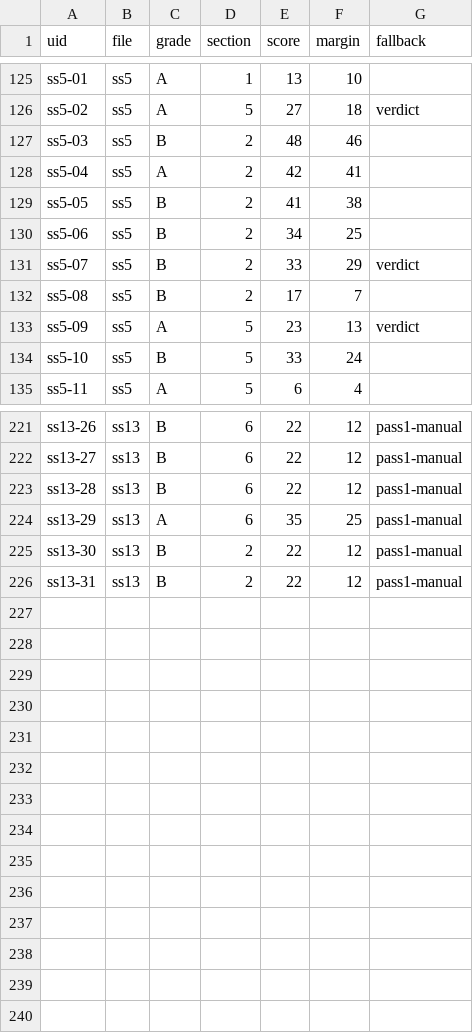
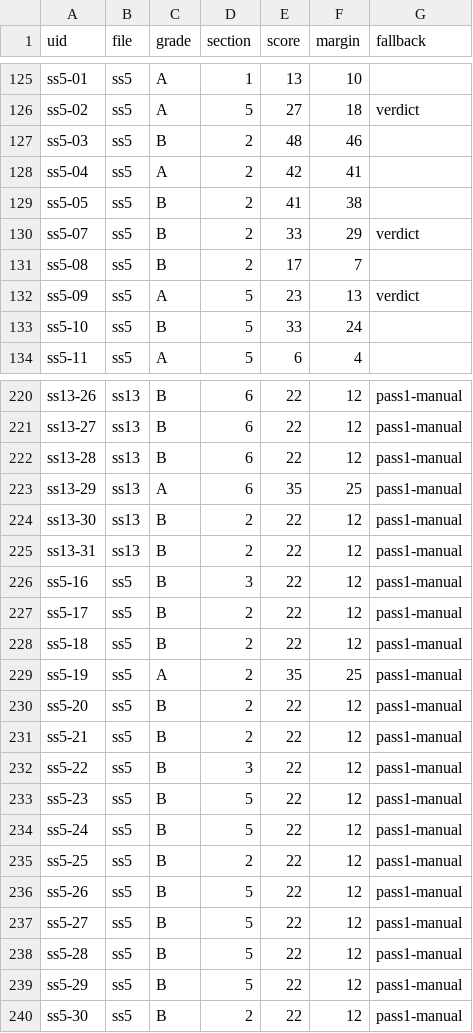
Before and after one commit to prx0r/shiva-sutras, a TSV file: excavations/SPINE_ASSIGN.tsv, drawn as a sheet; only a part is shown, gaps mark what is left out.

```diff
--- a/excavations/SPINE_ASSIGN.tsv
+++ b/excavations/SPINE_ASSIGN.tsv
@@ -129,3 +129,2 @@ ss5-04	ss5	A	2	42	41
 ss5-05	ss5	B	2	41	38	
-ss5-06	ss5	B	2	34	25	
 ss5-07	ss5	B	2	33	29	verdict
@@ -226 +225,16 @@ ss13-30	ss13	B	2	22	12	pass1-manual
 ss13-31	ss13	B	2	22	12	pass1-manual
+ss5-16	ss5	B	3	22	12	pass1-manual
+ss5-17	ss5	B	2	22	12	pass1-manual
+ss5-18	ss5	B	2	22	12	pass1-manual
+ss5-19	ss5	A	2	35	25	pass1-manual
+ss5-20	ss5	B	2	22	12	pass1-manual
+ss5-21	ss5	B	2	22	12	pass1-manual
+ss5-22	ss5	B	3	22	12	pass1-manual
+ss5-23	ss5	B	5	22	12	pass1-manual
+ss5-24	ss5	B	5	22	12	pass1-manual
+ss5-25	ss5	B	2	22	12	pass1-manual
+ss5-26	ss5	B	5	22	12	pass1-manual
+ss5-27	ss5	B	5	22	12	pass1-manual
+ss5-28	ss5	B	5	22	12	pass1-manual
+ss5-29	ss5	B	5	22	12	pass1-manual
+ss5-30	ss5	B	2	22	12	pass1-manual
```
Also changed, not shown: 10 other files.
